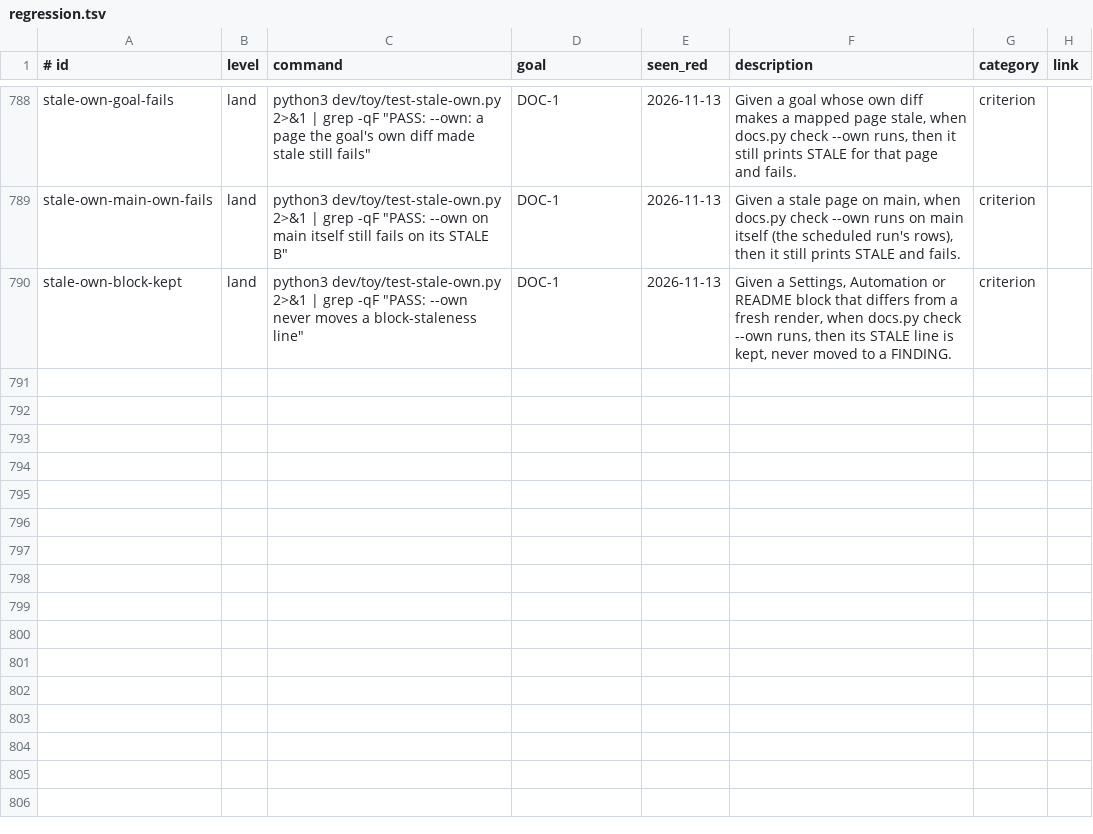
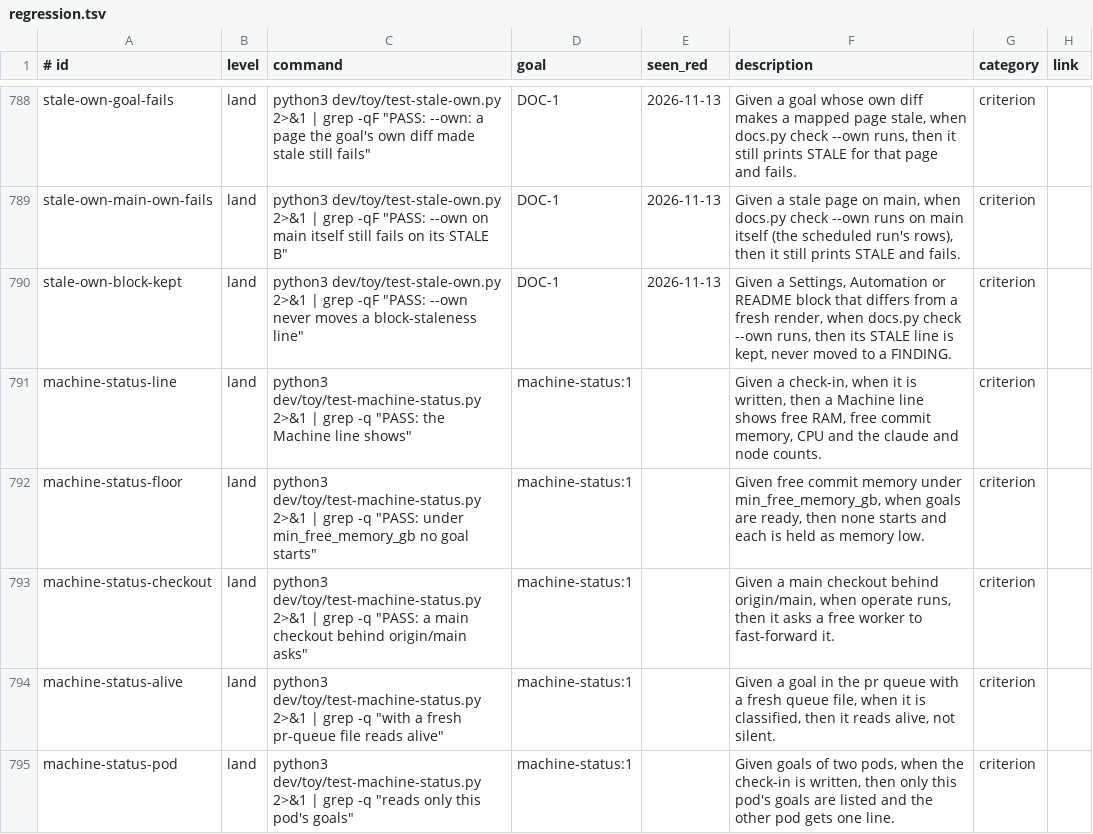
Before and after one commit to jcl2018/agent-workflow-template, a TSV file: .loop/regression.tsv, drawn as a sheet; only a part is shown, gaps mark what is left out.

Commit message:
machine-status: Machine line, memory floor, checkout check, alive in the pr queue, this pod only

```diff
--- a/.loop/regression.tsv
+++ b/.loop/regression.tsv
@@ -790 +790,6 @@ stale-own-main-own-fails	land	python3 dev/toy/test-stale-own.py 2>&1 | grep -qF
 stale-own-block-kept	land	python3 dev/toy/test-stale-own.py 2>&1 | grep -qF "PASS: --own never moves a block-staleness line"	DOC-1	2026-11-13	Given a Settings, Automation or README block that differs from a fresh render, when docs.py check --own runs, then its STALE line is kept, never moved to a FINDING.	criterion	
+machine-status-line	land	python3 dev/toy/test-machine-status.py 2>&1 | grep -q "PASS: the Machine line shows"	machine-status:1		Given a check-in, when it is written, then a Machine line shows free RAM, free commit memory, CPU and the claude and node counts.	criterion	
+machine-status-floor	land	python3 dev/toy/test-machine-status.py 2>&1 | grep -q "PASS: under min_free_memory_gb no goal starts"	machine-status:1		Given free commit memory under min_free_memory_gb, when goals are ready, then none starts and each is held as memory low.	criterion	
+machine-status-checkout	land	python3 dev/toy/test-machine-status.py 2>&1 | grep -q "PASS: a main checkout behind origin/main asks"	machine-status:1		Given a main checkout behind origin/main, when operate runs, then it asks a free worker to fast-forward it.	criterion	
+machine-status-alive	land	python3 dev/toy/test-machine-status.py 2>&1 | grep -q "with a fresh pr-queue file reads alive"	machine-status:1		Given a goal in the pr queue with a fresh queue file, when it is classified, then it reads alive, not silent.	criterion	
+machine-status-pod	land	python3 dev/toy/test-machine-status.py 2>&1 | grep -q "reads only this pod's goals"	machine-status:1		Given goals of two pods, when the check-in is written, then only this pod's goals are listed and the other pod gets one line.	criterion	
```
Also changed, not shown: 9 other files.
